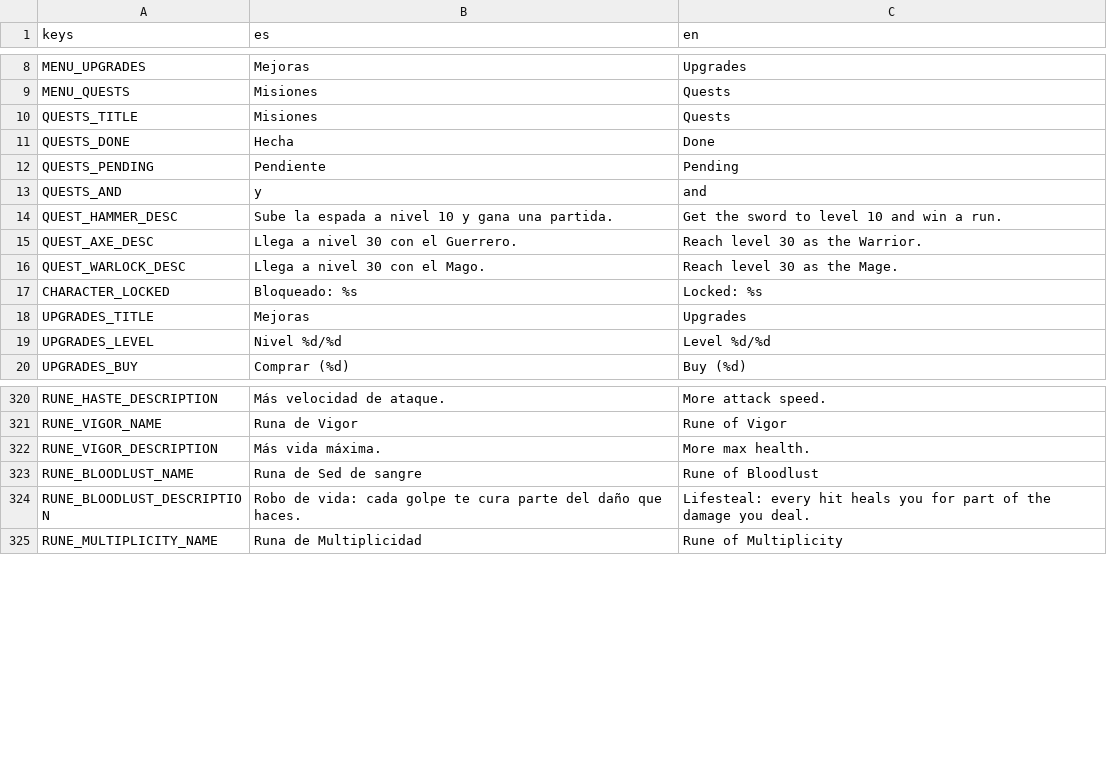
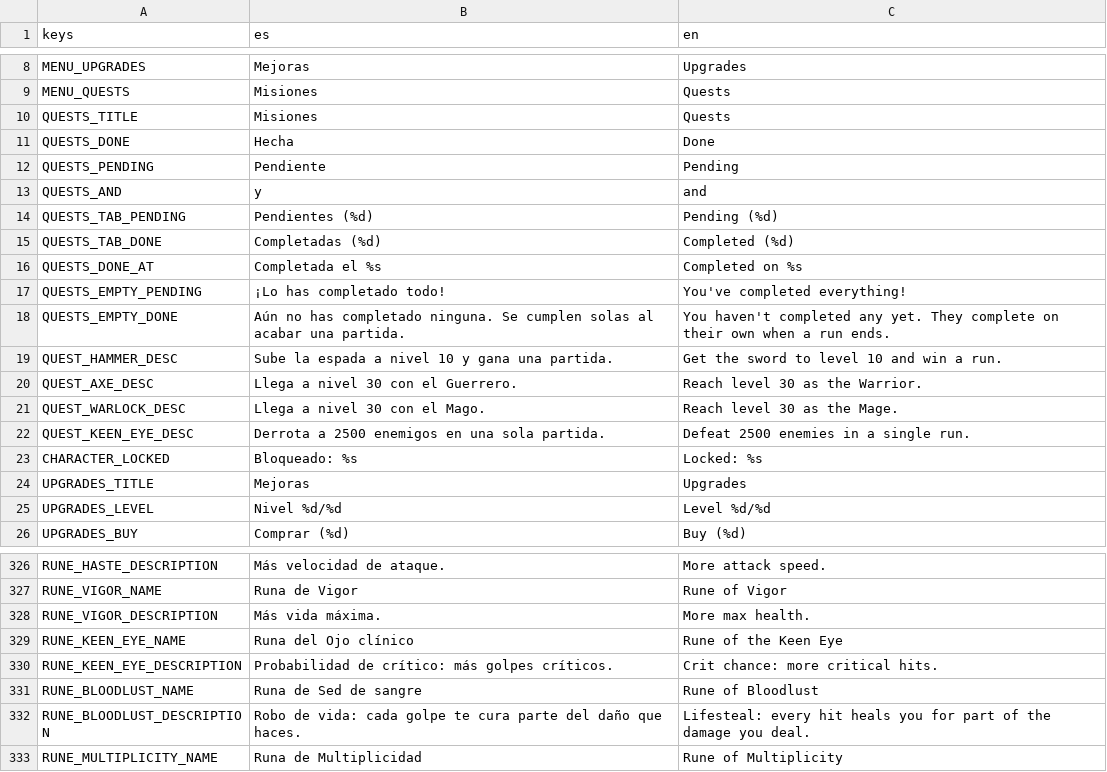
Before and after one commit to UriBokchoi/BroGuild, a CSV file: data/i18n/strings.csv, drawn as a sheet; only a part is shown, gaps mark what is left out.

```diff
--- a/data/i18n/strings.csv
+++ b/data/i18n/strings.csv
@@ -13,2 +13,7 @@ QUESTS_PENDING,Pendiente,Pending
 QUESTS_AND,y,and
+QUESTS_TAB_PENDING,Pendientes (%d),Pending (%d)
+QUESTS_TAB_DONE,Completadas (%d),Completed (%d)
+QUESTS_DONE_AT,Completada el %s,Completed on %s
+QUESTS_EMPTY_PENDING,¡Lo has completado todo!,You've completed everything!
+QUESTS_EMPTY_DONE,Aún no has completado ninguna. Se cumplen solas al acabar una partida.,You haven't completed any yet. They complete on their own when a run ends.
 QUEST_HAMMER_DESC,Sube la espada a nivel 10 y gana una partida.,Get the sword to level 10 and win a run.
@@ -16,2 +21,3 @@ QUEST_AXE_DESC,Llega a nivel 30 con el Guerrero.,Reach level 30 as the Warrior.
 QUEST_WARLOCK_DESC,Llega a nivel 30 con el Mago.,Reach level 30 as the Mage.
+QUEST_KEEN_EYE_DESC,Derrota a 2500 enemigos en una sola partida.,Defeat 2500 enemies in a single run.
 CHARACTER_LOCKED,Bloqueado: %s,Locked: %s
@@ -322,2 +328,4 @@ RUNE_VIGOR_NAME,Runa de Vigor,Rune of Vigor
 RUNE_VIGOR_DESCRIPTION,"Más vida máxima.","More max health."
+RUNE_KEEN_EYE_NAME,Runa del Ojo clínico,Rune of the Keen Eye
+RUNE_KEEN_EYE_DESCRIPTION,"Probabilidad de crítico: más golpes críticos.","Crit chance: more critical hits."
 RUNE_BLOODLUST_NAME,Runa de Sed de sangre,Rune of Bloodlust
```
Also changed, not shown: 18 other files.
